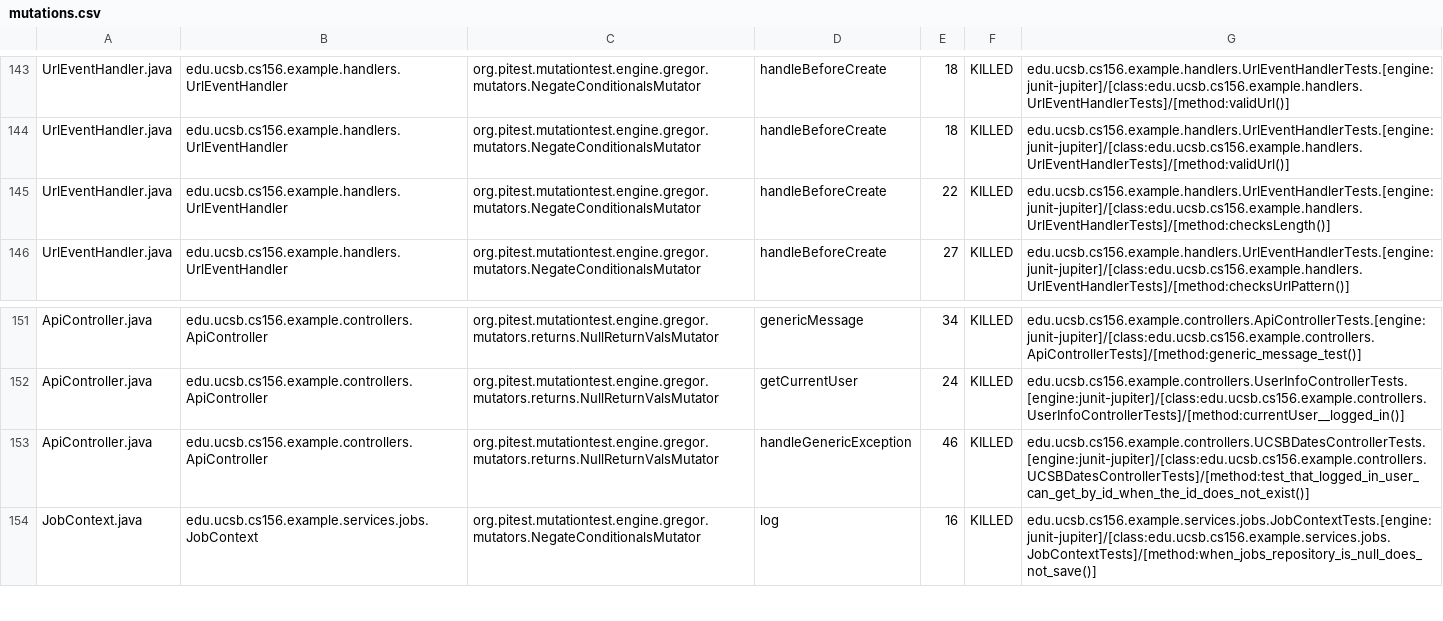
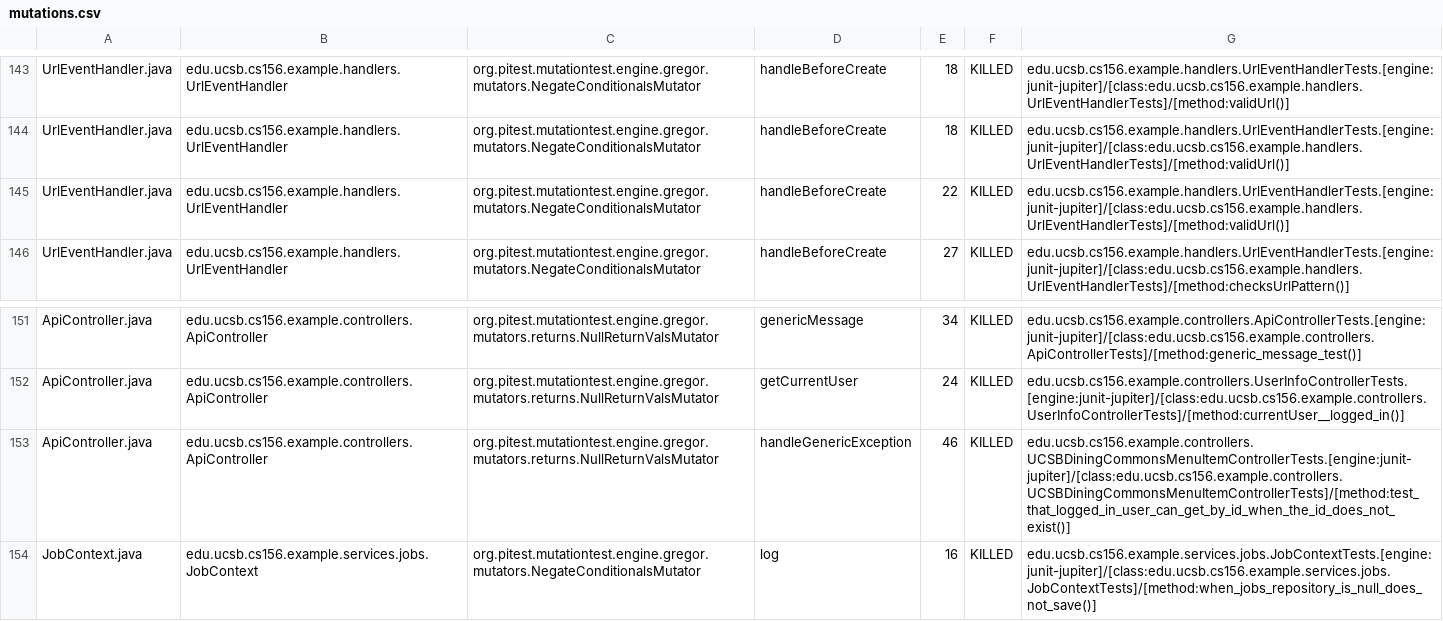
Before and after one commit to ucsb-cs156-s26/team02-s26-10, a CSV file: prs/75/pitest/mutations.csv, drawn as a sheet; only a part is shown, gaps mark what is left out.

Commit message:
Deploying to gh-pages from @ ucsb-cs156-s26/team02-s26-10@77d14415c57c62b849f906f26b104aba73aad42a 🚀

```diff
--- a/prs/75/pitest/mutations.csv
+++ b/prs/75/pitest/mutations.csv
@@ -144,3 +144,3 @@ UrlEventHandler.java,edu.ucsb.cs156.example.handlers.UrlEventHandler,org.pitest.
 UrlEventHandler.java,edu.ucsb.cs156.example.handlers.UrlEventHandler,org.pitest.mutationtest.engine.gregor.mutators.NegateConditionalsMutator,handleBeforeCreate,18,KILLED,edu.ucsb.cs156.example.handlers.UrlEventHandlerTests.[engine:junit-jupiter]/[class:edu.ucsb.cs156.example.handlers.UrlEventHandlerTests]/[method:validUrl()]
-UrlEventHandler.java,edu.ucsb.cs156.example.handlers.UrlEventHandler,org.pitest.mutationtest.engine.gregor.mutators.NegateConditionalsMutator,handleBeforeCreate,22,KILLED,edu.ucsb.cs156.example.handlers.UrlEventHandlerTests.[engine:junit-jupiter]/[class:edu.ucsb.cs156.example.handlers.UrlEventHandlerTests]/[method:checksLength()]
+UrlEventHandler.java,edu.ucsb.cs156.example.handlers.UrlEventHandler,org.pitest.mutationtest.engine.gregor.mutators.NegateConditionalsMutator,handleBeforeCreate,22,KILLED,edu.ucsb.cs156.example.handlers.UrlEventHandlerTests.[engine:junit-jupiter]/[class:edu.ucsb.cs156.example.handlers.UrlEventHandlerTests]/[method:validUrl()]
 UrlEventHandler.java,edu.ucsb.cs156.example.handlers.UrlEventHandler,org.pitest.mutationtest.engine.gregor.mutators.NegateConditionalsMutator,handleBeforeCreate,27,KILLED,edu.ucsb.cs156.example.handlers.UrlEventHandlerTests.[engine:junit-jupiter]/[class:edu.ucsb.cs156.example.handlers.UrlEventHandlerTests]/[method:checksUrlPattern()]
@@ -152,3 +152,3 @@ ApiController.java,edu.ucsb.cs156.example.controllers.ApiController,org.pitest.m
 ApiController.java,edu.ucsb.cs156.example.controllers.ApiController,org.pitest.mutationtest.engine.gregor.mutators.returns.NullReturnValsMutator,getCurrentUser,24,KILLED,edu.ucsb.cs156.example.controllers.UserInfoControllerTests.[engine:junit-jupiter]/[class:edu.ucsb.cs156.example.controllers.UserInfoControllerTests]/[method:currentUser__logged_in()]
-ApiController.java,edu.ucsb.cs156.example.controllers.ApiController,org.pitest.mutationtest.engine.gregor.mutators.returns.NullReturnValsMutator,handleGenericException,46,KILLED,edu.ucsb.cs156.example.controllers.UCSBDatesControllerTests.[engine:junit-jupiter]/[class:edu.ucsb.cs156.example.controllers.UCSBDatesControllerTests]/[method:test_that_logged_in_user_can_get_by_id_when_the_id_does_not_exist()]
+ApiController.java,edu.ucsb.cs156.example.controllers.ApiController,org.pitest.mutationtest.engine.gregor.mutators.returns.NullReturnValsMutator,handleGenericException,46,KILLED,edu.ucsb.cs156.example.controllers.UCSBDiningCommonsMenuItemControllerTests.[engine:junit-jupiter]/[class:edu.ucsb.cs156.example.controllers.UCSBDiningCommonsMenuItemControllerTests]/[method:test_that_logged_in_user_can_get_by_id_when_the_id_does_not_exist()]
 JobContext.java,edu.ucsb.cs156.example.services.jobs.JobContext,org.pitest.mutationtest.engine.gregor.mutators.NegateConditionalsMutator,log,16,KILLED,edu.ucsb.cs156.example.services.jobs.JobContextTests.[engine:junit-jupiter]/[class:edu.ucsb.cs156.example.services.jobs.JobContextTests]/[method:when_jobs_repository_is_null_does_not_save()]
```
Also changed, not shown: 20 other files.
